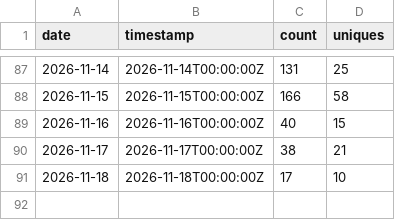
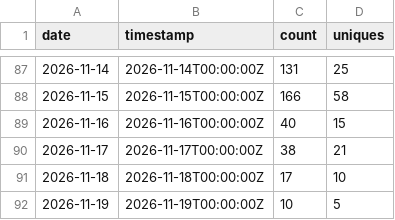
Before and after one commit to BabakBar/BoringHannover, a CSV file: data/clones.csv, drawn as a sheet; only a part is shown, gaps mark what is left out.

```diff
--- a/data/clones.csv
+++ b/data/clones.csv
@@ -91 +91,2 @@ date,timestamp,count,uniques
 2026-11-18,2026-11-18T00:00:00Z,17,10
+2026-11-19,2026-11-19T00:00:00Z,10,5
```
Also changed, not shown: data/views.csv, 5 other files.
